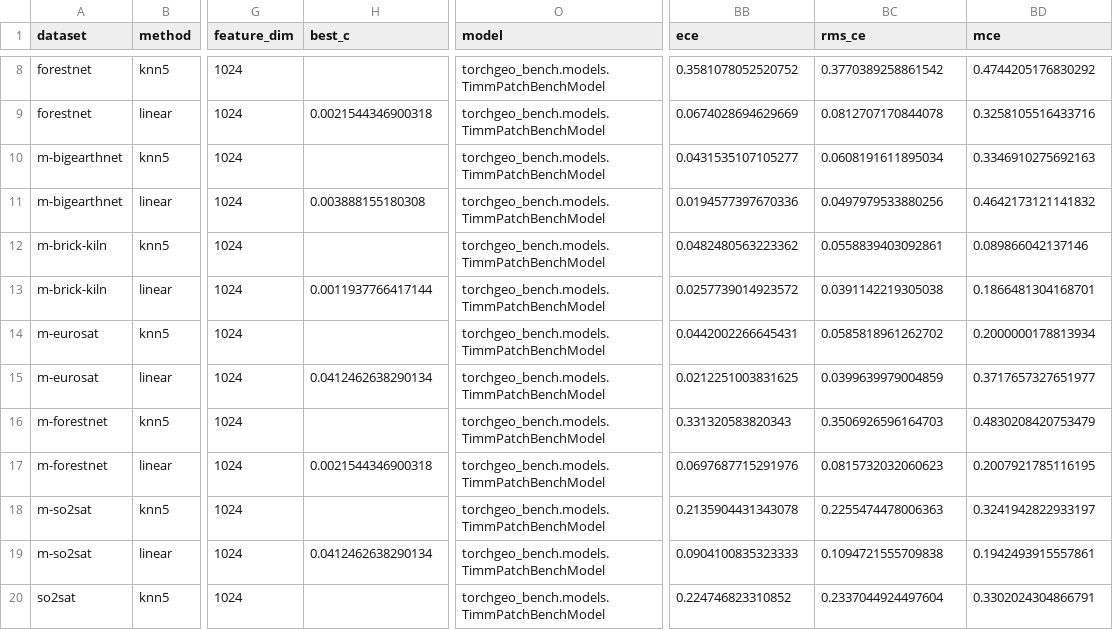
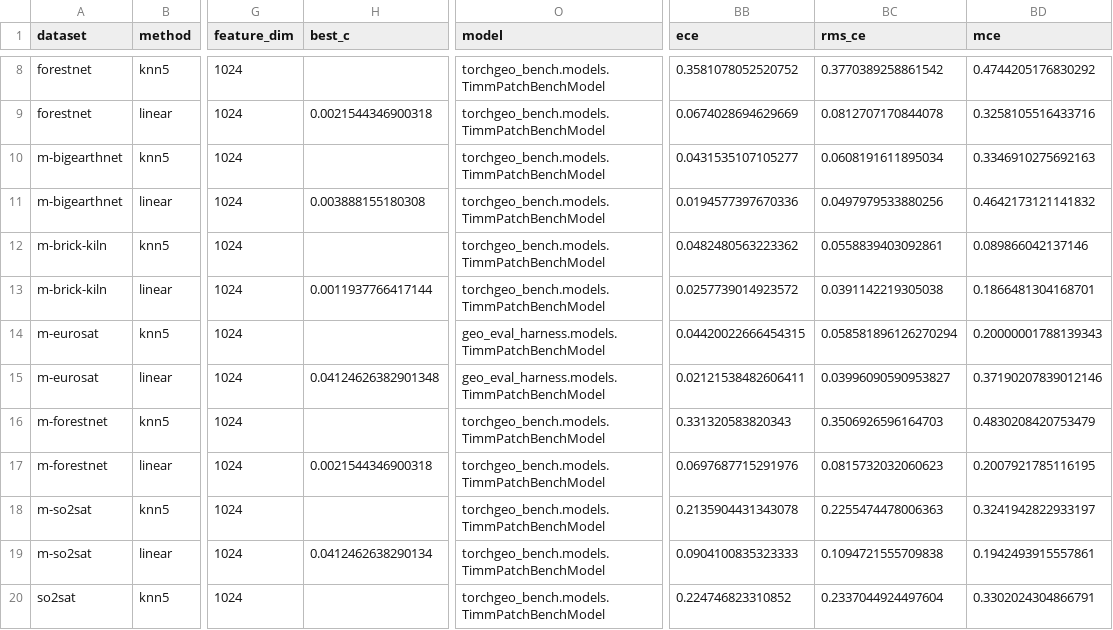
Before and after one commit to torchgeo/geo-eval-harness, a CSV file: results/models/convnext_base.csv, drawn as a sheet; only a part is shown, gaps mark what is left out; the diff names each change by its address in the sheet, - before the commit and + after, or states it on an @@ line.

```diff
--- a/results/models/convnext_base.csv
+++ b/results/models/convnext_base.csv
-O14:O15 (model): torchgeo_bench.models.TimmPatchBenchModel
+O14:O15 (model): geo_eval_harness.models.TimmPatchBenchModel
-BB14 (ece): 0.0442002266645431
+BB14 (ece): 0.04420022666454315
-BC14 (rms_ce): 0.0585818961262702
+BC14 (rms_ce): 0.058581896126270294
-BD14 (mce): 0.2000000178813934
+BD14 (mce): 0.20000001788139343
-H15 (best_c): 0.0412462638290134
+H15 (best_c): 0.04124626382901348
-BB15 (ece): 0.0212251003831625
+BB15 (ece): 0.02121538482606411
-BC15 (rms_ce): 0.0399639979004859
+BC15 (rms_ce): 0.03996090590953827
-BD15 (mce): 0.3717657327651977
+BD15 (mce): 0.37190207839012146
```
Also changed, not shown: results/models/convnext_small.csv, results/models/resnet101.csv, 55 other files.
